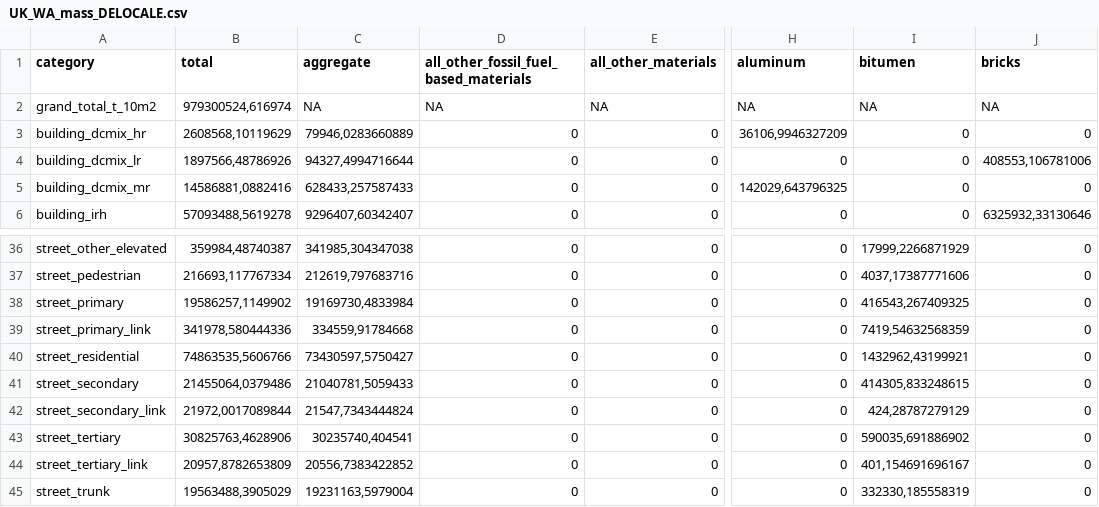
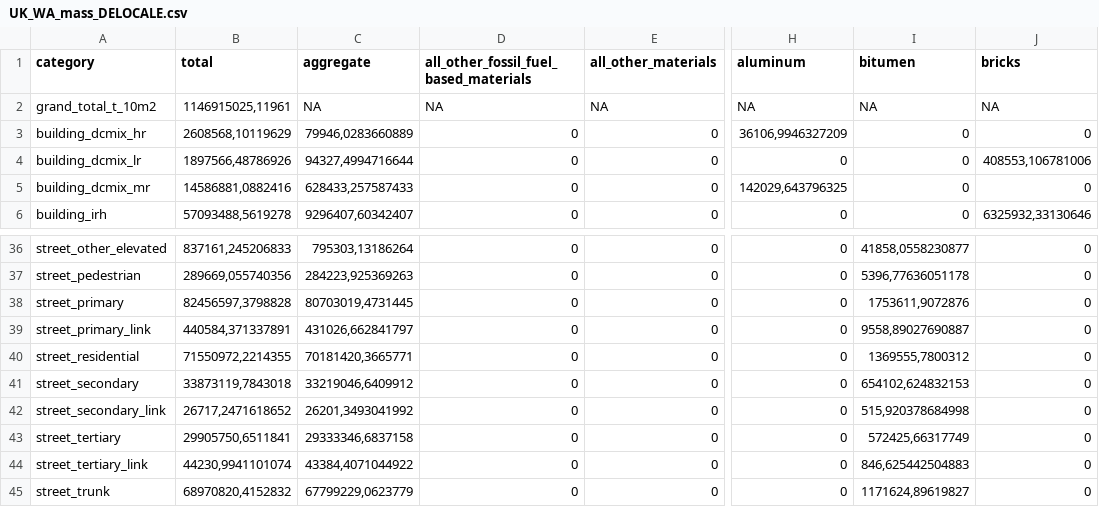
Before and after one commit to davidfrantz/mat_stocks, a CSV file: paper/GBR/csv/mass-per-state/UK_WA_mass_DELOCALE.csv, drawn as a sheet; only a part is shown, gaps mark what is left out; the diff covers the shown part only; the diff names each change by its address in the sheet, - before the commit and + after, or states it on an @@ line.

```diff
--- a/paper/GBR/csv/mass-per-state/UK_WA_mass_DELOCALE.csv
+++ b/paper/GBR/csv/mass-per-state/UK_WA_mass_DELOCALE.csv
-B2 (total): 979300524,616974
+B2 (total): 1146915025,11961
-B36 (total): 359984,48740387
+B36 (total): 837161,245206833
-C36 (aggregate): 341985,304347038
+C36 (aggregate): 795303,13186264
-I36 (bitumen): 17999,2266871929
+I36 (bitumen): 41858,0558230877
-B37 (total): 216693,117767334
+B37 (total): 289669,055740356
-C37 (aggregate): 212619,797683716
+C37 (aggregate): 284223,925369263
-I37 (bitumen): 4037,17387771606
+I37 (bitumen): 5396,77636051178
-B38 (total): 19586257,1149902
+B38 (total): 82456597,3798828
-C38 (aggregate): 19169730,4833984
+C38 (aggregate): 80703019,4731445
-I38 (bitumen): 416543,267409325
+I38 (bitumen): 1753611,9072876
-B39 (total): 341978,580444336
+B39 (total): 440584,371337891
-C39 (aggregate): 334559,91784668
+C39 (aggregate): 431026,662841797
-I39 (bitumen): 7419,54632568359
+I39 (bitumen): 9558,89027690887
-B40 (total): 74863535,5606766
+B40 (total): 71550972,2214355
-C40 (aggregate): 73430597,5750427
+C40 (aggregate): 70181420,3665771
-I40 (bitumen): 1432962,43199921
+I40 (bitumen): 1369555,7800312
-B41 (total): 21455064,0379486
+B41 (total): 33873119,7843018
-C41 (aggregate): 21040781,5059433
+C41 (aggregate): 33219046,6409912
-I41 (bitumen): 414305,833248615
+I41 (bitumen): 654102,624832153
-B42 (total): 21972,0017089844
+B42 (total): 26717,2471618652
-C42 (aggregate): 21547,7343444824
+C42 (aggregate): 26201,3493041992
-I42 (bitumen): 424,28787279129
+I42 (bitumen): 515,920378684998
-B43 (total): 30825763,4628906
+B43 (total): 29905750,6511841
-C43 (aggregate): 30235740,404541
+C43 (aggregate): 29333346,6837158
-I43 (bitumen): 590035,691886902
+I43 (bitumen): 572425,66317749
-B44 (total): 20957,8782653809
+B44 (total): 44230,9941101074
-C44 (aggregate): 20556,7383422852
+C44 (aggregate): 43384,4071044922
-I44 (bitumen): 401,154691696167
+I44 (bitumen): 846,625442504883
-B45 (total): 19563488,3905029
+B45 (total): 68970820,4152832
-C45 (aggregate): 19231163,5979004
+C45 (aggregate): 67799229,0623779
-I45 (bitumen): 332330,185558319
+I45 (bitumen): 1171624,89619827
```
Also changed, not shown: 43 edited cells elsewhere in this file, paper/GBR/csv/mass-per-county/zonal_area_DELOCALE.csv, paper/GBR/csv/mass-per-county/zonal_area_ENLOCALE.csv, 9 other files.
